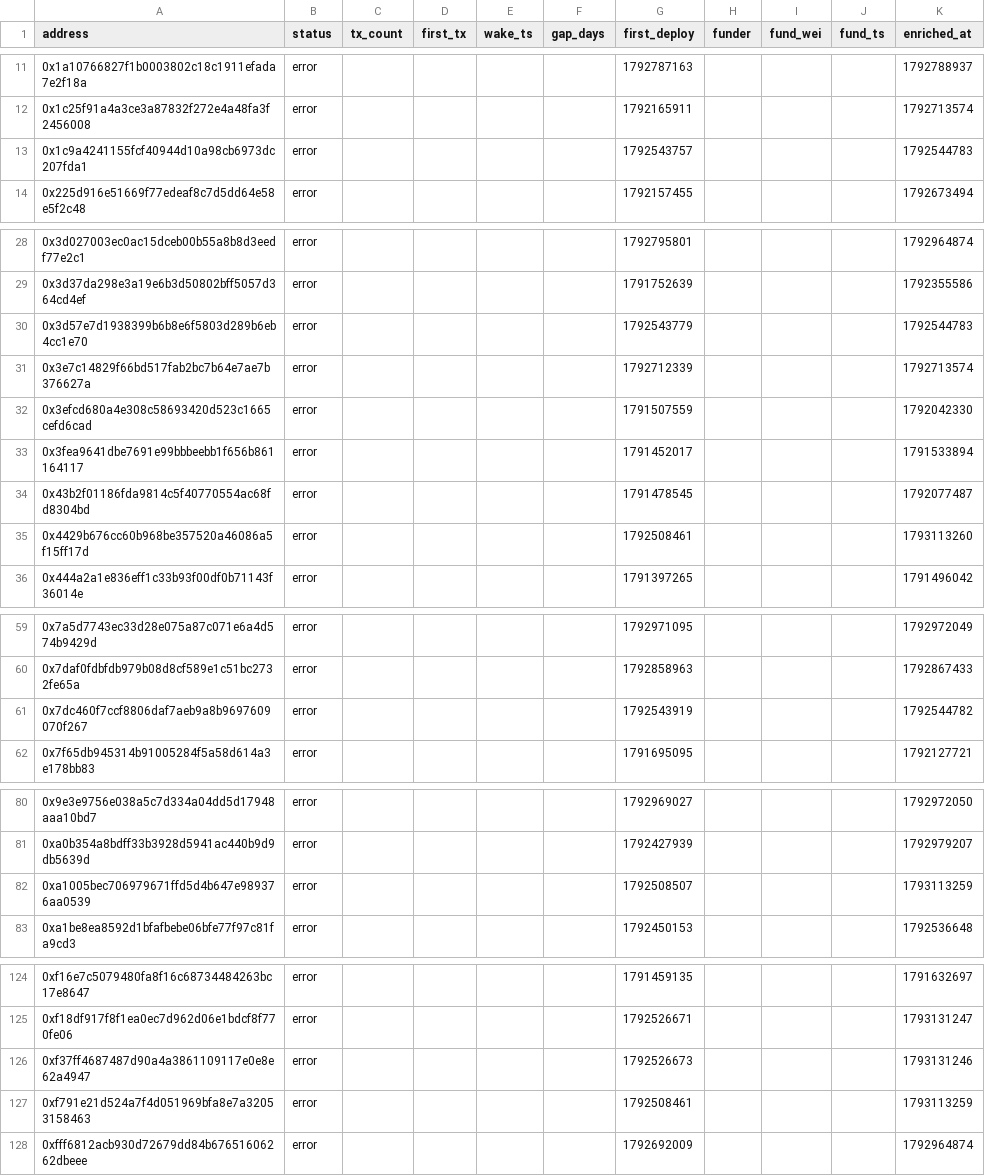
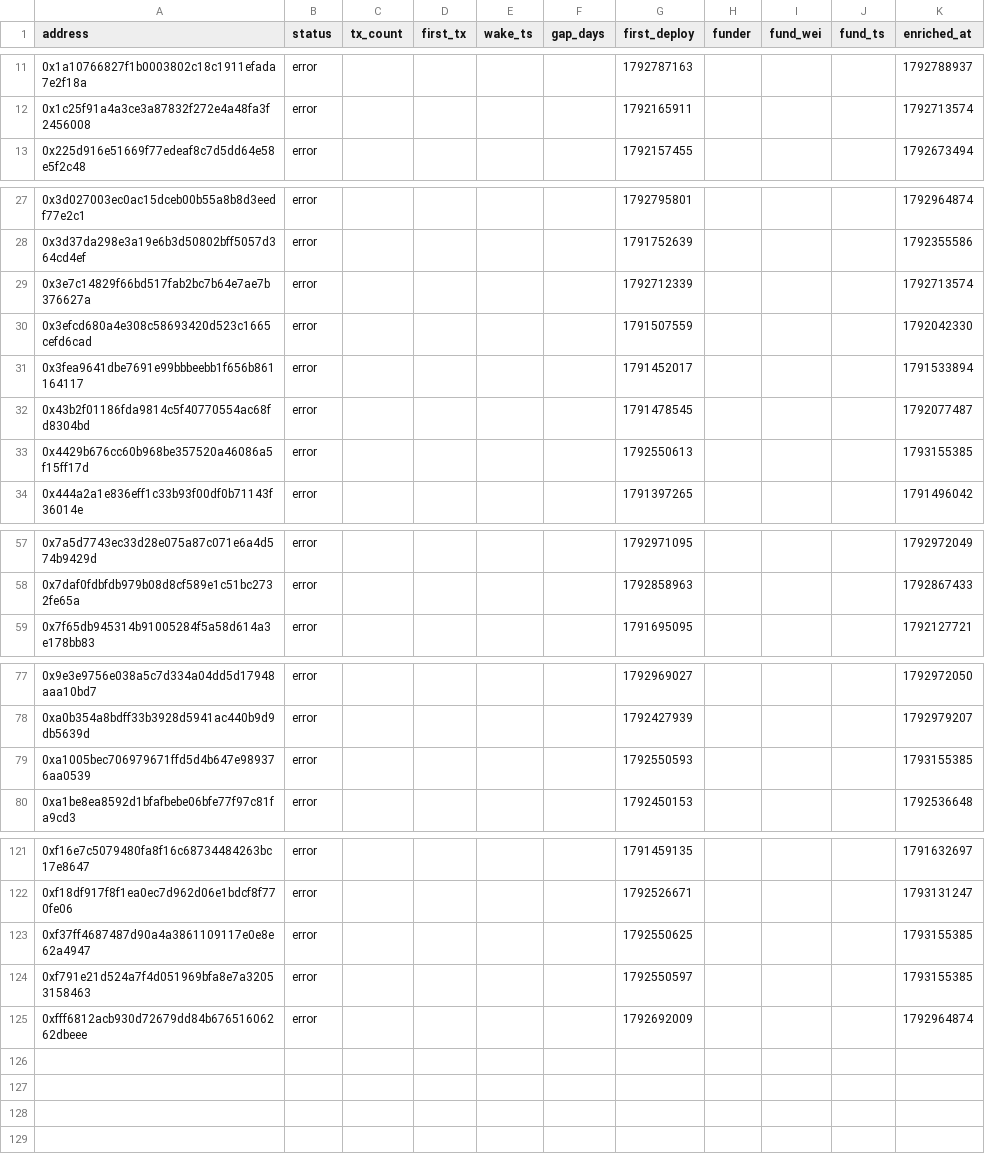
Before and after one commit to ashil13/early-hunter, a CSV file: data/wallets.csv, drawn as a sheet; only a part is shown, gaps mark what is left out; the diff covers the shown part only.

Commit message:
update data

```diff
--- a/data/wallets.csv
+++ b/data/wallets.csv
@@ -12,3 +12,2 @@ address,status,tx_count,first_tx,wake_ts,gap_days,first_deploy,funder,fund_wei,f
 0x1c25f91a4a3ce3a87832f272e4a48fa3f2456008,error,,,,,1792165911,,,,1792713574
-0x1c9a4241155fcf40944d10a98cb6973dc207fda1,error,,,,,1792543757,,,,1792544783
 0x225d916e51669f77edeaf8c7d5dd64e58e5f2c48,error,,,,,1792157455,,,,1792673494
@@ -29,3 +28,2 @@ address,status,tx_count,first_tx,wake_ts,gap_days,first_deploy,funder,fund_wei,f
 0x3d37da298e3a19e6b3d50802bff5057d364cd4ef,error,,,,,1791752639,,,,1792355586
-0x3d57e7d1938399b6b8e6f5803d289b6eb4cc1e70,error,,,,,1792543779,,,,1792544783
 0x3e7c14829f66bd517fab2bc7b64e7ae7b376627a,error,,,,,1792712339,,,,1792713574
@@ -34,3 +32,3 @@ address,status,tx_count,first_tx,wake_ts,gap_days,first_deploy,funder,fund_wei,f
 0x43b2f01186fda9814c5f40770554ac68fd8304bd,error,,,,,1791478545,,,,1792077487
-0x4429b676cc60b968be357520a46086a5f15ff17d,error,,,,,1792508461,,,,1793113260
+0x4429b676cc60b968be357520a46086a5f15ff17d,error,,,,,1792550613,,,,1793155385
 0x444a2a1e836eff1c33b93f00df0b71143f36014e,error,,,,,1791397265,,,,1791496042
@@ -60,3 +58,2 @@ address,status,tx_count,first_tx,wake_ts,gap_days,first_deploy,funder,fund_wei,f
 0x7daf0fdbfdb979b08d8cf589e1c51bc2732fe65a,error,,,,,1792858963,,,,1792867433
-0x7dc460f7ccf8806daf7aeb9a8b9697609070f267,error,,,,,1792543919,,,,1792544782
 0x7f65db945314b91005284f5a58d614a3e178bb83,error,,,,,1791695095,,,,1792127721
@@ -81,3 +78,3 @@ address,status,tx_count,first_tx,wake_ts,gap_days,first_deploy,funder,fund_wei,f
 0xa0b354a8bdff33b3928d5941ac440b9d9db5639d,error,,,,,1792427939,,,,1792979207
-0xa1005bec706979671ffd5d4b647e989376aa0539,error,,,,,1792508507,,,,1793113259
+0xa1005bec706979671ffd5d4b647e989376aa0539,error,,,,,1792550593,,,,1793155385
 0xa1be8ea8592d1bfafbebe06bfe77f97c81fa9cd3,error,,,,,1792450153,,,,1792536648
@@ -125,4 +122,4 @@ address,status,tx_count,first_tx,wake_ts,gap_days,first_deploy,funder,fund_wei,f
 0xf18df917f8f1ea0ec7d962d06e1bdcf8f770fe06,error,,,,,1792526671,,,,1793131247
-0xf37ff4687487d90a4a3861109117e0e8e62a4947,error,,,,,1792526673,,,,1793131246
-0xf791e21d524a7f4d051969bfa8e7a32053158463,error,,,,,1792508461,,,,1793113259
+0xf37ff4687487d90a4a3861109117e0e8e62a4947,error,,,,,1792550625,,,,1793155385
+0xf791e21d524a7f4d051969bfa8e7a32053158463,error,,,,,1792550597,,,,1793155385
 0xfff6812acb930d72679dd84b67651606262dbeee,error,,,,,1792692009,,,,1792964874
```
Also changed, not shown: 2 edited cells elsewhere in this file, data/candidates_seen.csv, 3 other files.
